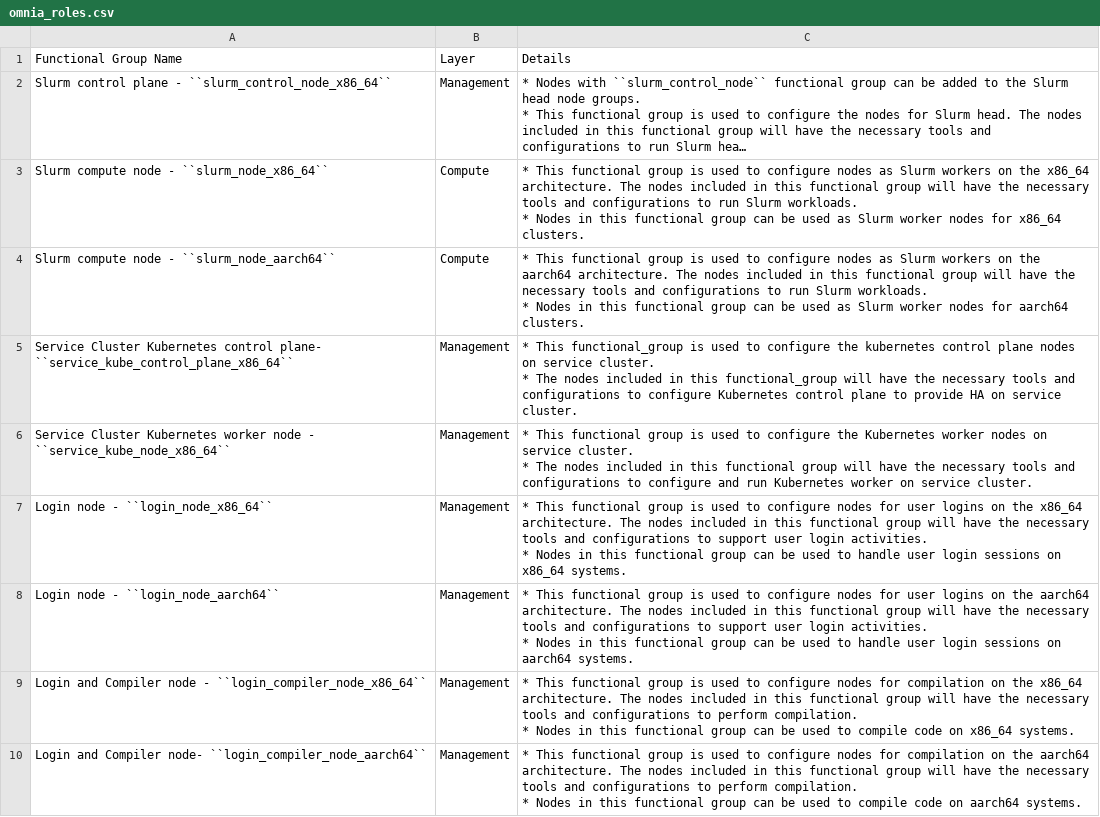
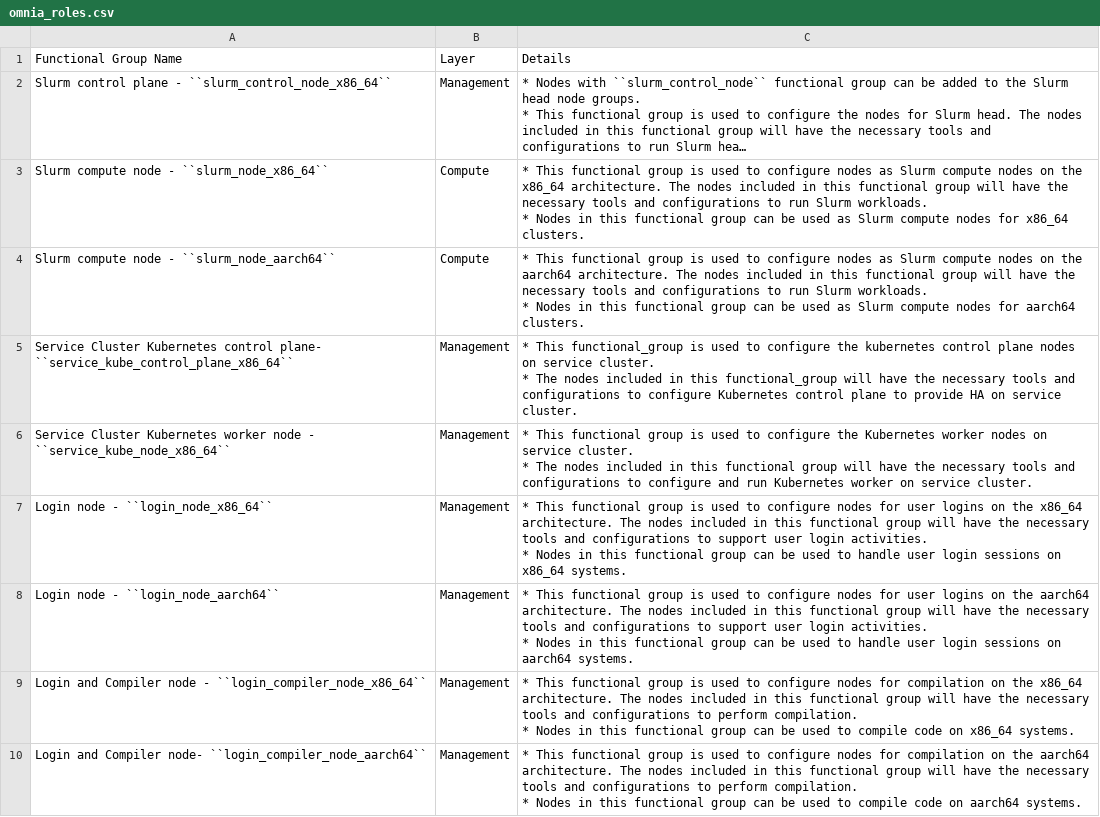
Before and after one commit to dell/omnia-containers, a CSV file: docs/source/Tables/omnia_roles.csv, drawn as a sheet; long unchanged cells end in …; ↵ is a line break in a cell; the diff names each change by its address in the sheet, - before the commit and + after, or states it on an @@ line.

Commit message:
Minor correction.

```diff
--- a/docs/source/Tables/omnia_roles.csv
+++ b/docs/source/Tables/omnia_roles.csv
-C3: …as Slurm workers on the x86_64 architecture. The nodes included in this functional group will have the necessary tools and configurations to run Slurm workloads. ↵ * Nodes in this functional group can be used as Slurm worker nodes for…
+C3: …as Slurm compute nodes on the x86_64 architecture. The nodes included in this functional group will have the necessary tools and configurations to run Slurm workloads. ↵ * Nodes in this functional group can be used as Slurm compute nodes for…
-C4: …as Slurm workers on the aarch64 architecture. The nodes included in this functional group will have the necessary tools and configurations to run Slurm workloads. ↵ * Nodes in this functional group can be used as Slurm worker nodes for…
+C4: …as Slurm compute nodes on the aarch64 architecture. The nodes included in this functional group will have the necessary tools and configurations to run Slurm workloads. ↵ * Nodes in this functional group can be used as Slurm compute nodes for…
```
